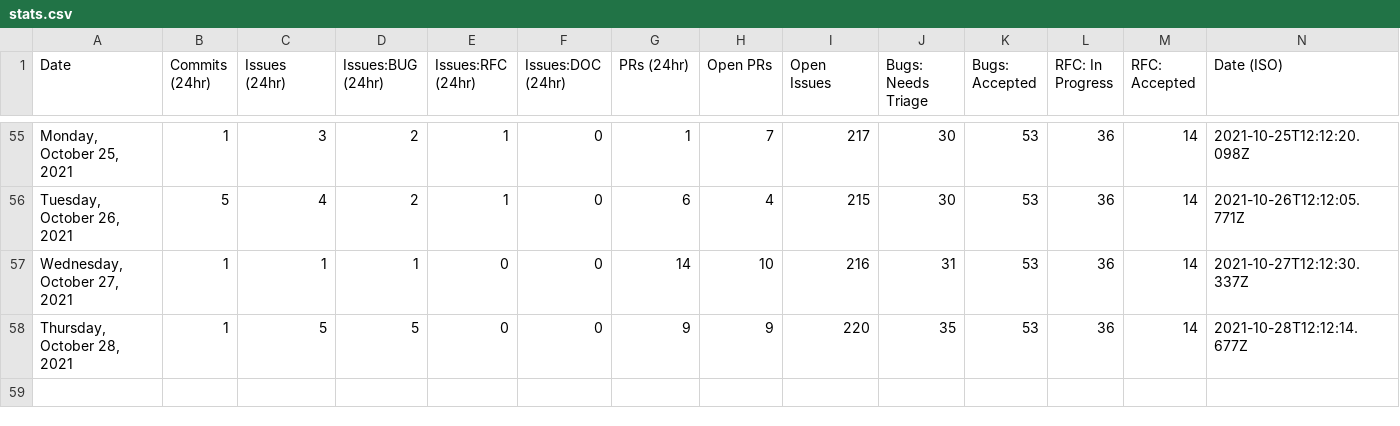
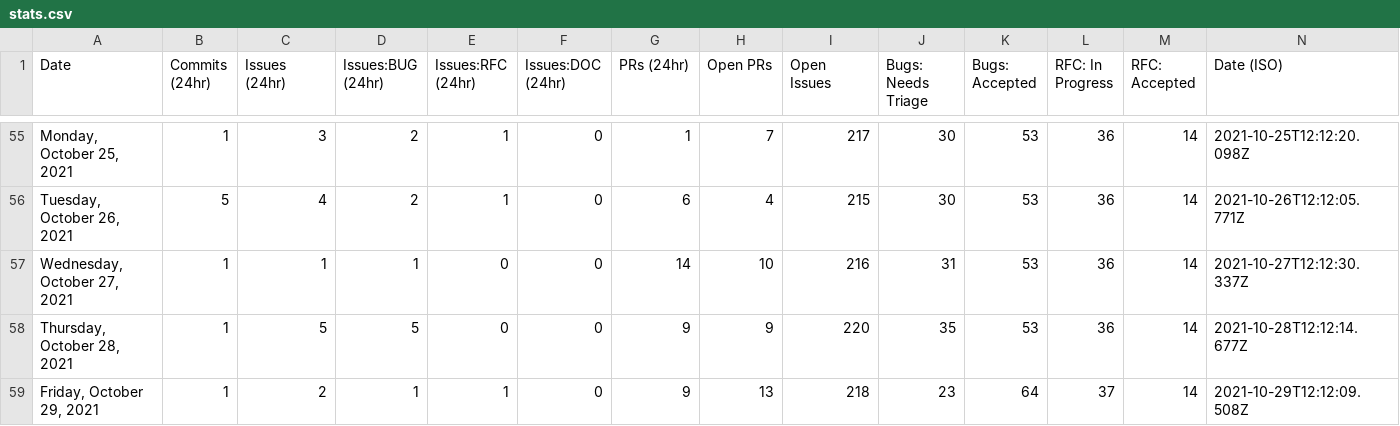
Before and after one commit to guiseek/astro, a CSV file: scripts/stats/stats.csv, drawn as a sheet; only a part is shown, gaps mark what is left out.

```diff
--- a/scripts/stats/stats.csv
+++ b/scripts/stats/stats.csv
@@ -58 +58,2 @@ Date,Commits (24hr),Issues (24hr),Issues:BUG (24hr),Issues:RFC (24hr),Issues:DOC
 "Thursday, October 28, 2021",1,5,5,0,0,9,9,220,35,53,36,14,"2021-10-28T12:12:14.677Z"
+"Friday, October 29, 2021",1,2,1,1,0,9,13,218,23,64,37,14,"2021-10-29T12:12:09.508Z"
```
